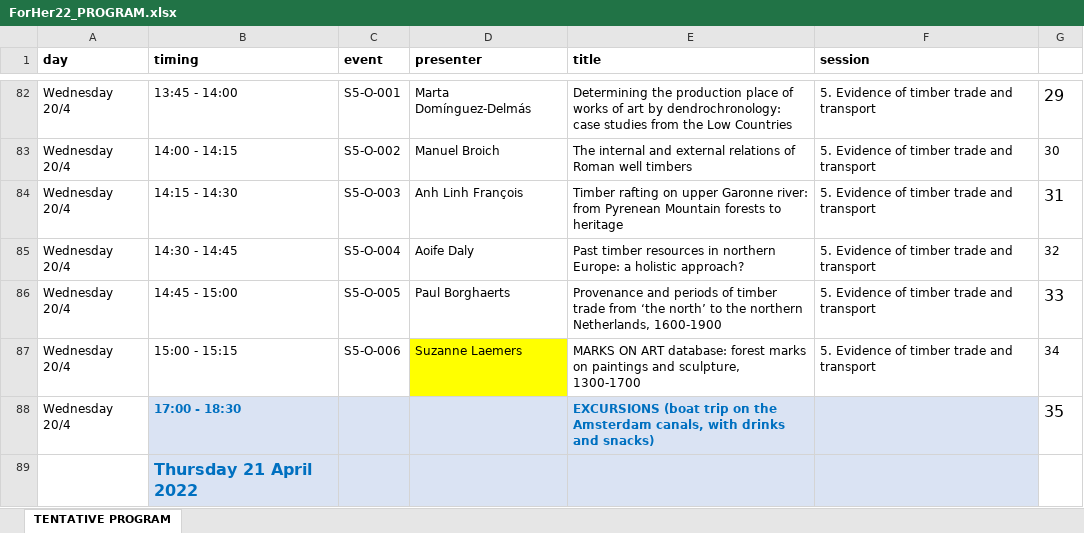
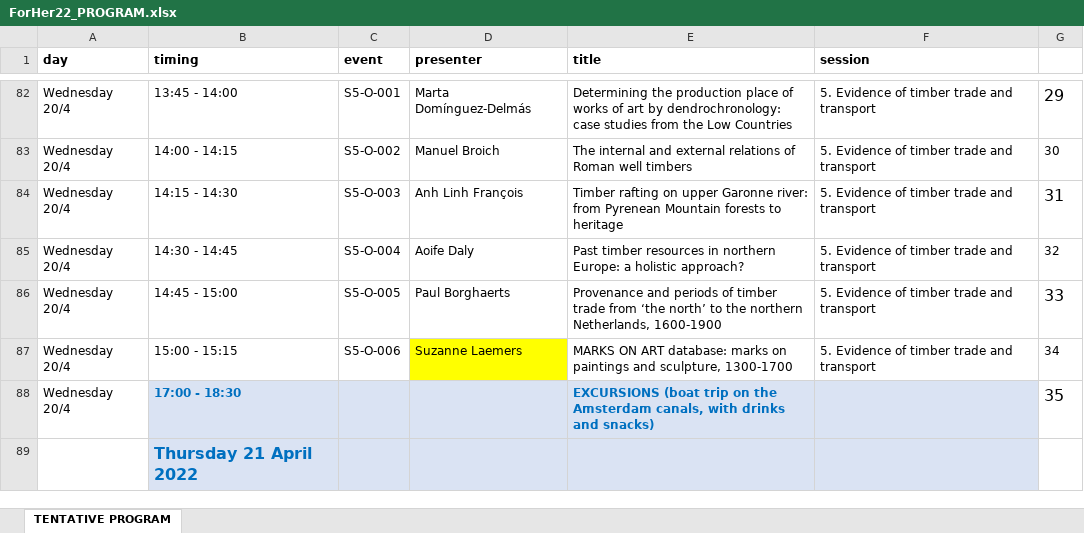
Before and after one commit to hanecakr/forests2heritage, an Excel workbook: ForHer22_PROGRAM.xlsx, sheet TENTATIVE PROGRAM, drawn as a sheet; only a part is shown, gaps mark what is left out; values as stored, in another font and other column widths than the file's, no borders; the diff names each change by its address in the sheet, - before the commit and + after, or states it on an @@ line.

```diff
--- a/ForHer22_PROGRAM.xlsx (sheet TENTATIVE PROGRAM)
+++ b/ForHer22_PROGRAM.xlsx (sheet TENTATIVE PROGRAM)
-E87 (title): …ART database: forest marks on…
+E87 (title): …ART database: marks on…
```
Also changed, not shown: 6 other files.
